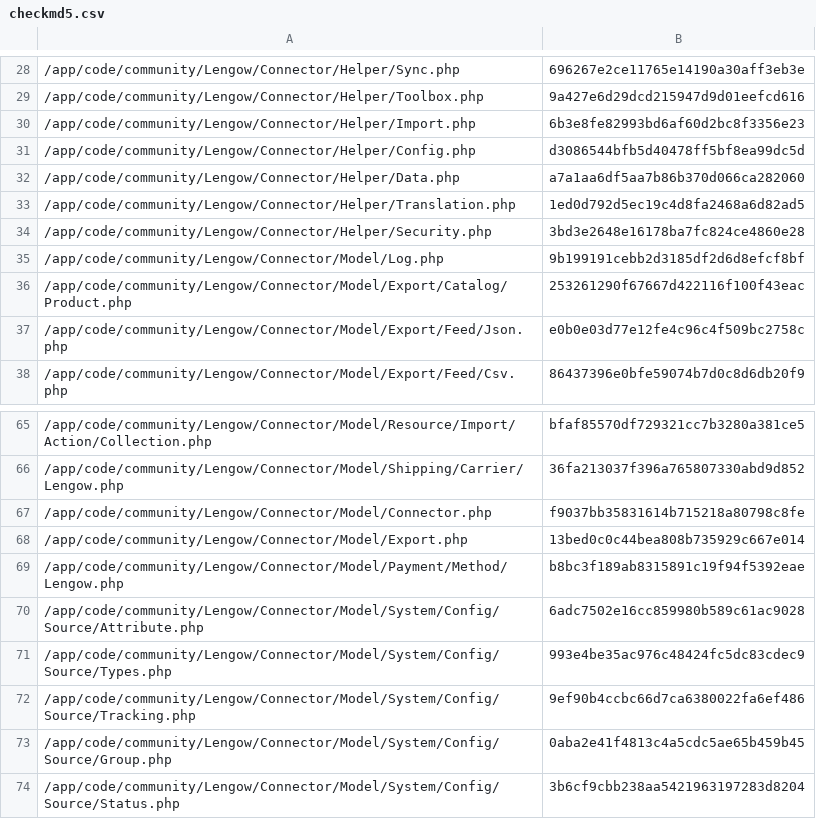
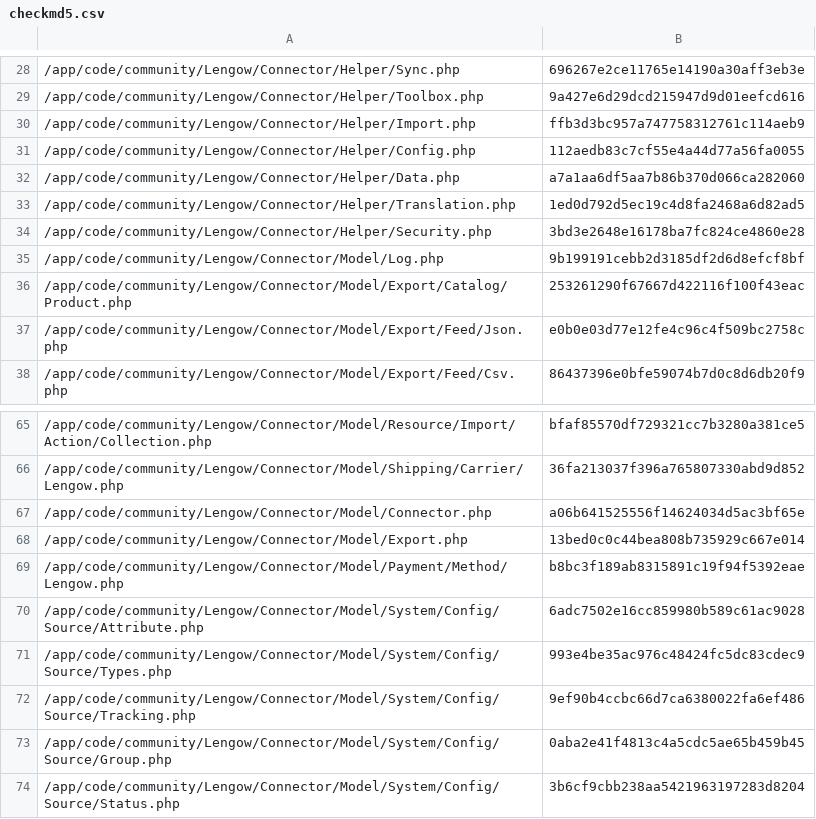
Before and after one commit to lengow/plugin-magento, a CSV file: app/code/community/Lengow/Connector/etc/checkmd5.csv, drawn as a sheet; only a part is shown, gaps mark what is left out.

```diff
--- a/app/code/community/Lengow/Connector/etc/checkmd5.csv
+++ b/app/code/community/Lengow/Connector/etc/checkmd5.csv
@@ -29,4 +29,4 @@
 /app/code/community/Lengow/Connector/Helper/Toolbox.php|9a427e6d29dcd215947d9d01eefcd616
-/app/code/community/Lengow/Connector/Helper/Import.php|6b3e8fe82993bd6af60d2bc8f3356e23
-/app/code/community/Lengow/Connector/Helper/Config.php|d3086544bfb5d40478ff5bf8ea99dc5d
+/app/code/community/Lengow/Connector/Helper/Import.php|ffb3d3bc957a747758312761c114aeb9
+/app/code/community/Lengow/Connector/Helper/Config.php|112aedb83c7cf55e4a44d77a56fa0055
 /app/code/community/Lengow/Connector/Helper/Data.php|a7a1aa6df5aa7b86b370d066ca282060
@@ -66,3 +66,3 @@
 /app/code/community/Lengow/Connector/Model/Shipping/Carrier/Lengow.php|36fa213037f396a765807330abd9d852
-/app/code/community/Lengow/Connector/Model/Connector.php|f9037bb35831614b715218a80798c8fe
+/app/code/community/Lengow/Connector/Model/Connector.php|a06b641525556f14624034d5ac3bf65e
 /app/code/community/Lengow/Connector/Model/Export.php|13bed0c0c44bea808b735929c667e014
```
Also changed, not shown: 3 other files.
